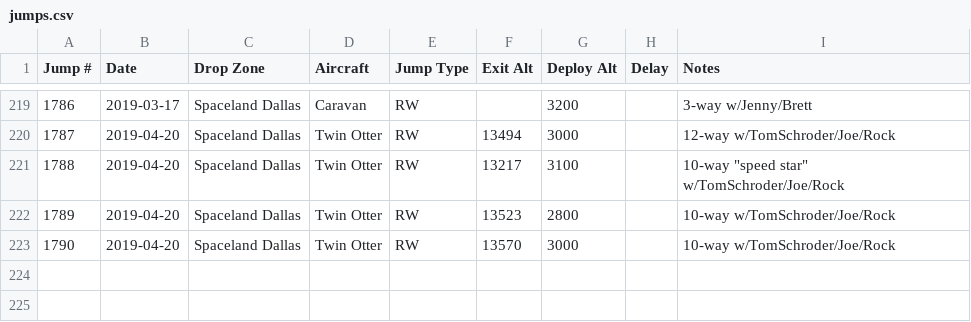
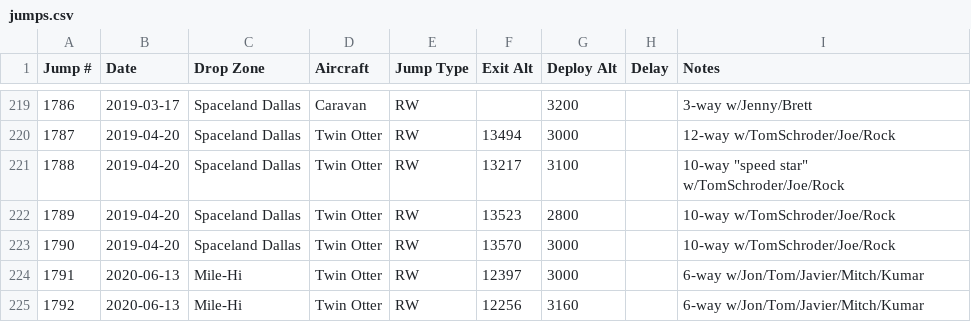
Before and after one commit to wildlava/skydive-logbook, a CSV file: jumps.csv, drawn as a sheet; only a part is shown, gaps mark what is left out; the diff names each change by its address in the sheet, - before the commit and + after, or states it on an @@ line.

Commit message:
Add jumps

```diff
--- a/jumps.csv
+++ b/jumps.csv
+row 224: 1791 | 2020-06-13 | Mile-Hi | Twin Otter | RW | 12397 | 3000 |  | 6-way w/Jon/Tom/Javier/Mitch/Kumar
+row 225: 1792 | 2020-06-13 | Mile-Hi | Twin Otter | RW | 12256 | 3160 |  | 6-way w/Jon/Tom/Javier/Mitch/Kumar
```
